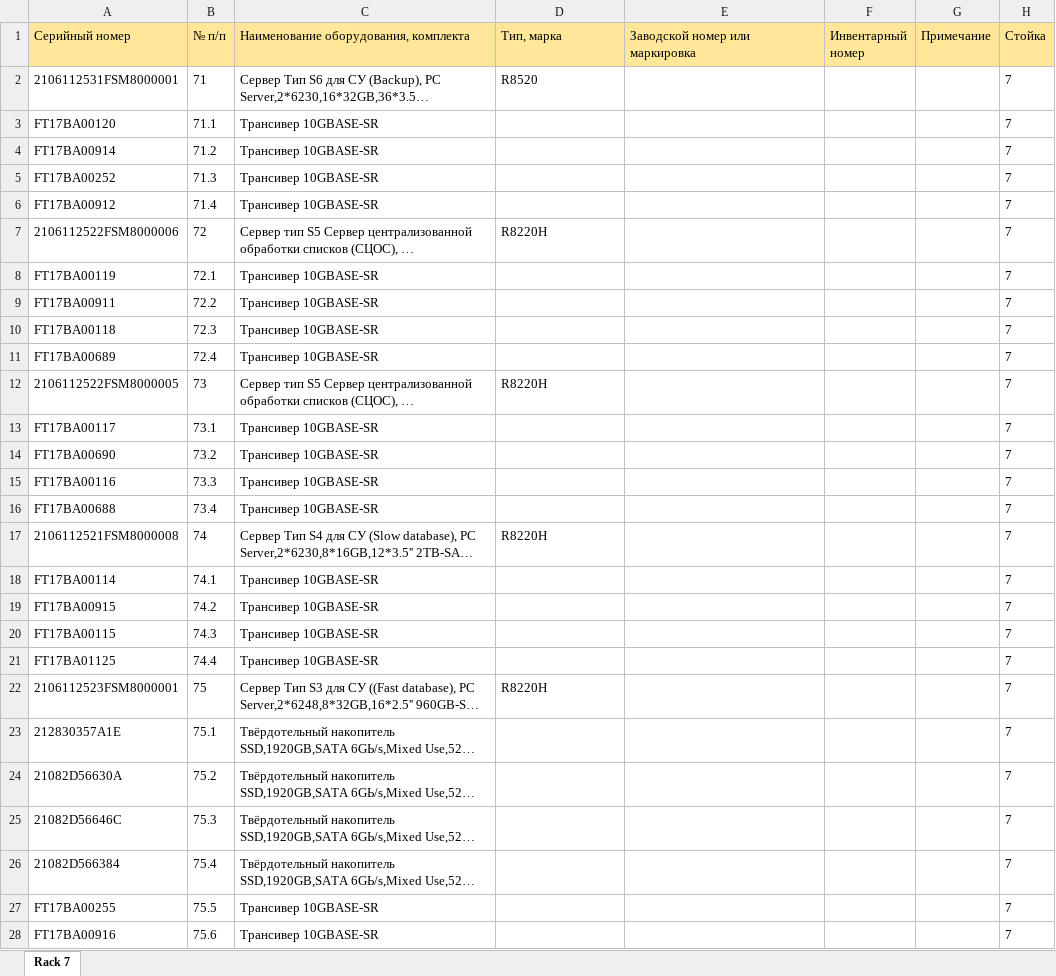
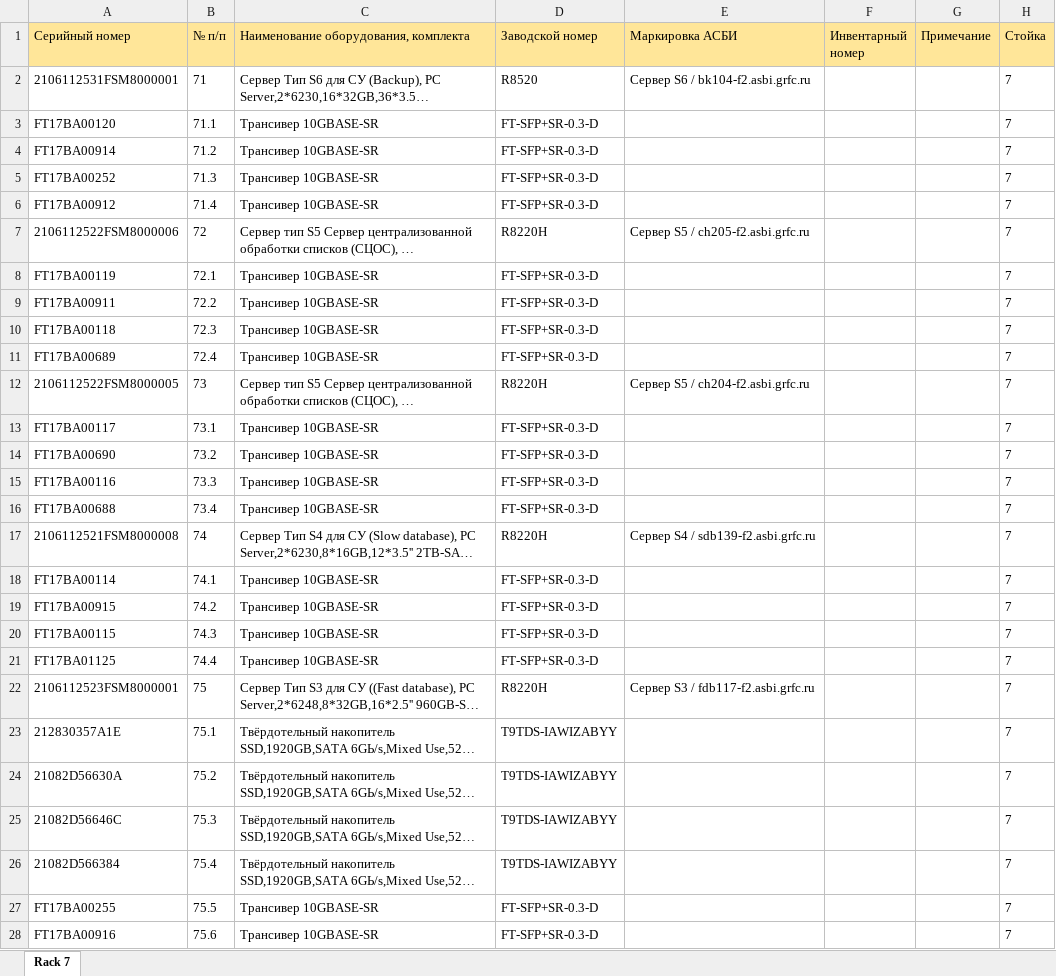
Before and after one commit to olegrovenskiy/OTUS-HW, an Excel workbook: TspuWebPortal/Development/unsafe_uploads/DC2_Rack_7.xlsx, sheet Rack 7, drawn as a sheet; only a part is shown; long unchanged cells end in …; values as stored, in another font and other column widths than the file's, no borders; the diff covers the shown part only; the diff names each change by its address in the sheet, - before the commit and + after, or states it on an @@ line.

```diff
--- a/TspuWebPortal/Development/unsafe_uploads/DC2_Rack_7.xlsx (sheet Rack 7)
+++ b/TspuWebPortal/Development/unsafe_uploads/DC2_Rack_7.xlsx (sheet Rack 7)
-D1: Тип, марка
+D1: Заводской номер
-E1: Заводской номер или маркировка
+E1: Маркировка АСБИ
-E2 (Маркировка АСБИ): (empty)
+E2 (Маркировка АСБИ): Сервер S6 / bk104-f2.asbi.grfc.ru
-D3:D6 (Заводской номер): (empty)
+D3:D6 (Заводской номер): FT-SFP+SR-0.3-D
-E7 (Маркировка АСБИ): (empty)
+E7 (Маркировка АСБИ): Сервер S5 / ch205-f2.asbi.grfc.ru
-D8:D11 (Заводской номер): (empty)
+D8:D11 (Заводской номер): FT-SFP+SR-0.3-D
-E12 (Маркировка АСБИ): (empty)
+E12 (Маркировка АСБИ): Сервер S5 / ch204-f2.asbi.grfc.ru
-D13:D16 (Заводской номер): (empty)
+D13:D16 (Заводской номер): FT-SFP+SR-0.3-D
-E17 (Маркировка АСБИ): (empty)
+E17 (Маркировка АСБИ): Сервер S4 / sdb139-f2.asbi.grfc.ru
-D18:D21 (Заводской номер): (empty)
+D18:D21 (Заводской номер): FT-SFP+SR-0.3-D
-E22 (Маркировка АСБИ): (empty)
+E22 (Маркировка АСБИ): Сервер S3 / fdb117-f2.asbi.grfc.ru
-D23:D26 (Заводской номер): (empty)
+D23:D26 (Заводской номер): T9TDS-IAWIZABYY
-D27:D28 (Заводской номер): (empty)
+D27:D28 (Заводской номер): FT-SFP+SR-0.3-D
```
Also changed, not shown: 137 edited cells elsewhere in this sheet, TspuWebPortal/Development/unsafe_uploads/DC2_Rack_17.xlsx, TspuWebPortal/Development/unsafe_uploads/DC2_Rack_4.xlsx, 8 other files.
